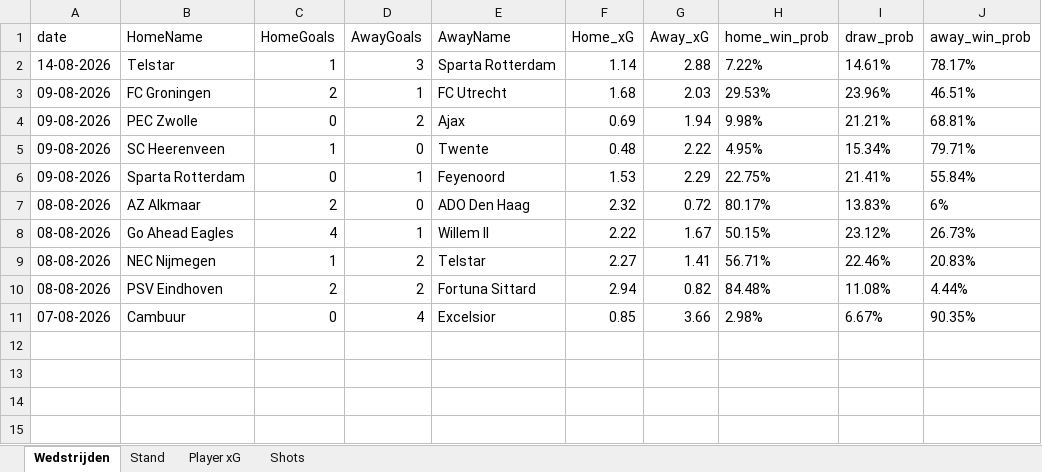
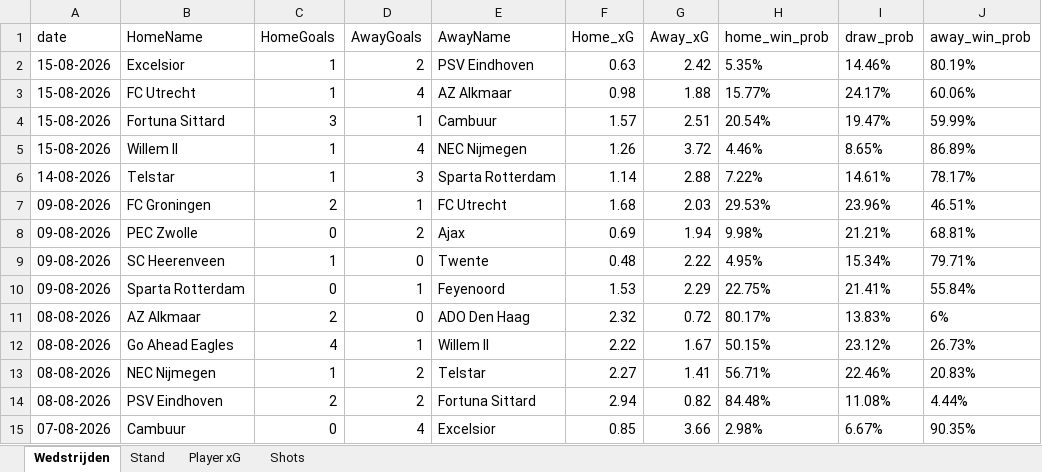
Before and after one commit to RobinKoetsier/plotrepo, an Excel workbook: data/Ere2526.xlsx, sheet Wedstrijden, drawn as a sheet; values as stored, in another font and other column widths than the file's, no borders; the diff names each change by its address in the sheet, - before the commit and + after, or states it on an @@ line.

```diff
--- a/data/Ere2526.xlsx (sheet Wedstrijden)
+++ b/data/Ere2526.xlsx (sheet Wedstrijden)
+row 2: 15-08-2026 | Excelsior | 1 | 2 | PSV Eindhoven | 0.63 | 2.42 | 5.35% | 14.46% | 80.19%
+row 3: 15-08-2026 | FC Utrecht | 1 | 4 | AZ Alkmaar | 0.98 | 1.88 | 15.77% | 24.17% | 60.06%
+row 4: 15-08-2026 | Fortuna Sittard | 3 | 1 | Cambuur | 1.57 | 2.51 | 20.54% | 19.47% | 59.99%
+row 5: 15-08-2026 | Willem II | 1 | 4 | NEC Nijmegen | 1.26 | 3.72 | 4.46% | 8.65% | 86.89%
```
Also changed, not shown: sheet Shots, sheet Player xG, sheet Stand, data/EreCurrent.xlsx, 4 other files.
